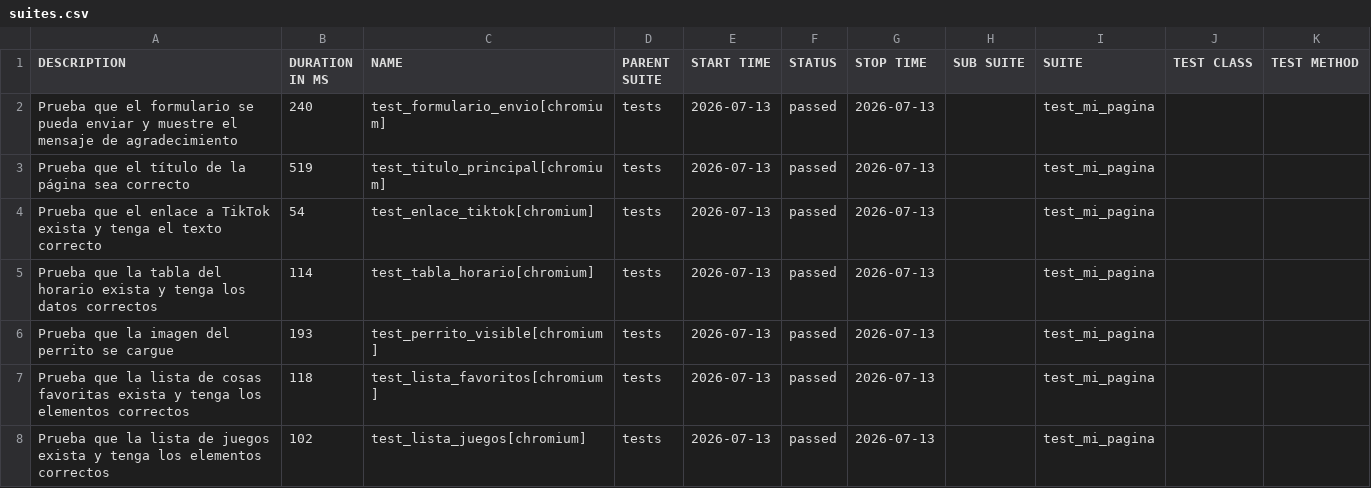
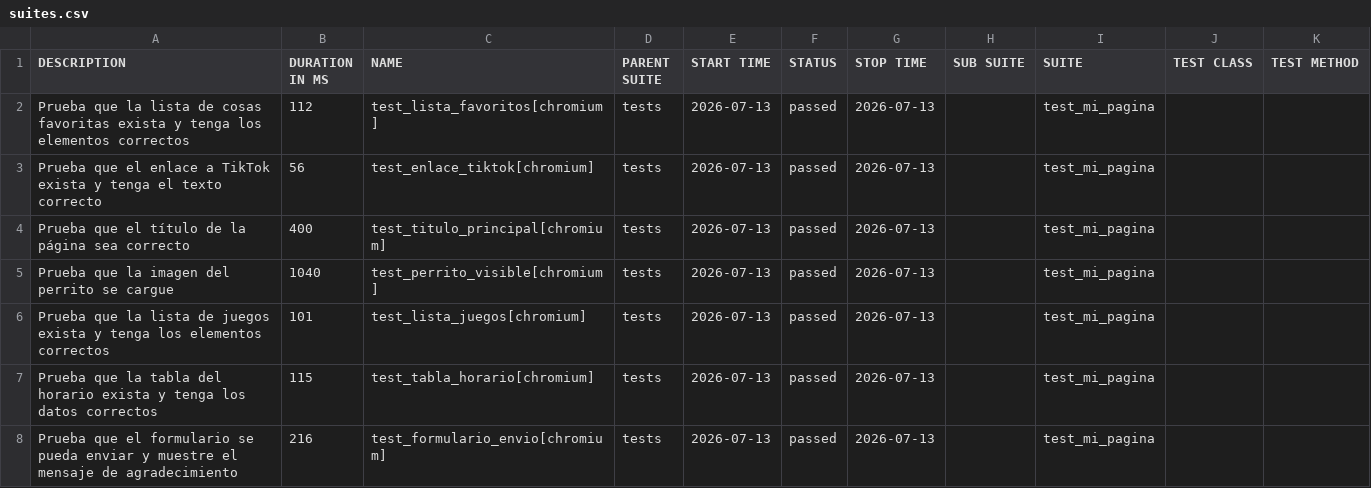
Before and after one commit to robedo111-create/mi-pagina-web-pruebas, a CSV file: data/suites.csv, drawn as a sheet.

```diff
--- a/data/suites.csv
+++ b/data/suites.csv
@@ -1,8 +1,8 @@
 "DESCRIPTION","DURATION IN MS","NAME","PARENT SUITE","START TIME","STATUS","STOP TIME","SUB SUITE","SUITE","TEST CLASS","TEST METHOD"
-"Prueba que el formulario se pueda enviar y muestre el mensaje de agradecimiento","240","test_formulario_envio[chromium]","tests","2026-07-13","passed","2026-07-13","","test_mi_pagina","",""
-"Prueba que el título de la página sea correcto","519","test_titulo_principal[chromium]","tests","2026-07-13","passed","2026-07-13","","test_mi_pagina","",""
-"Prueba que el enlace a TikTok exista y tenga el texto correcto","54","test_enlace_tiktok[chromium]","tests","2026-07-13","passed","2026-07-13","","test_mi_pagina","",""
-"Prueba que la tabla del horario exista y tenga los datos correctos","114","test_tabla_horario[chromium]","tests","2026-07-13","passed","2026-07-13","","test_mi_pagina","",""
-"Prueba que la imagen del perrito se cargue","193","test_perrito_visible[chromium]","tests","2026-07-13","passed","2026-07-13","","test_mi_pagina","",""
-"Prueba que la lista de cosas favoritas exista y tenga los elementos correctos","118","test_lista_favoritos[chromium]","tests","2026-07-13","passed","2026-07-13","","test_mi_pagina","",""
-"Prueba que la lista de juegos exista y tenga los elementos correctos","102","test_lista_juegos[chromium]","tests","2026-07-13","passed","2026-07-13","","test_mi_pagina","",""
+"Prueba que la lista de cosas favoritas exista y tenga los elementos correctos","112","test_lista_favoritos[chromium]","tests","2026-07-13","passed","2026-07-13","","test_mi_pagina","",""
+"Prueba que el enlace a TikTok exista y tenga el texto correcto","56","test_enlace_tiktok[chromium]","tests","2026-07-13","passed","2026-07-13","","test_mi_pagina","",""
+"Prueba que el título de la página sea correcto","400","test_titulo_principal[chromium]","tests","2026-07-13","passed","2026-07-13","","test_mi_pagina","",""
+"Prueba que la imagen del perrito se cargue","1040","test_perrito_visible[chromium]","tests","2026-07-13","passed","2026-07-13","","test_mi_pagina","",""
+"Prueba que la lista de juegos exista y tenga los elementos correctos","101","test_lista_juegos[chromium]","tests","2026-07-13","passed","2026-07-13","","test_mi_pagina","",""
+"Prueba que la tabla del horario exista y tenga los datos correctos","115","test_tabla_horario[chromium]","tests","2026-07-13","passed","2026-07-13","","test_mi_pagina","",""
+"Prueba que el formulario se pueda enviar y muestre el mensaje de agradecimiento","216","test_formulario_envio[chromium]","tests","2026-07-13","passed","2026-07-13","","test_mi_pagina","",""
```
Also changed, not shown: 28 other files.
